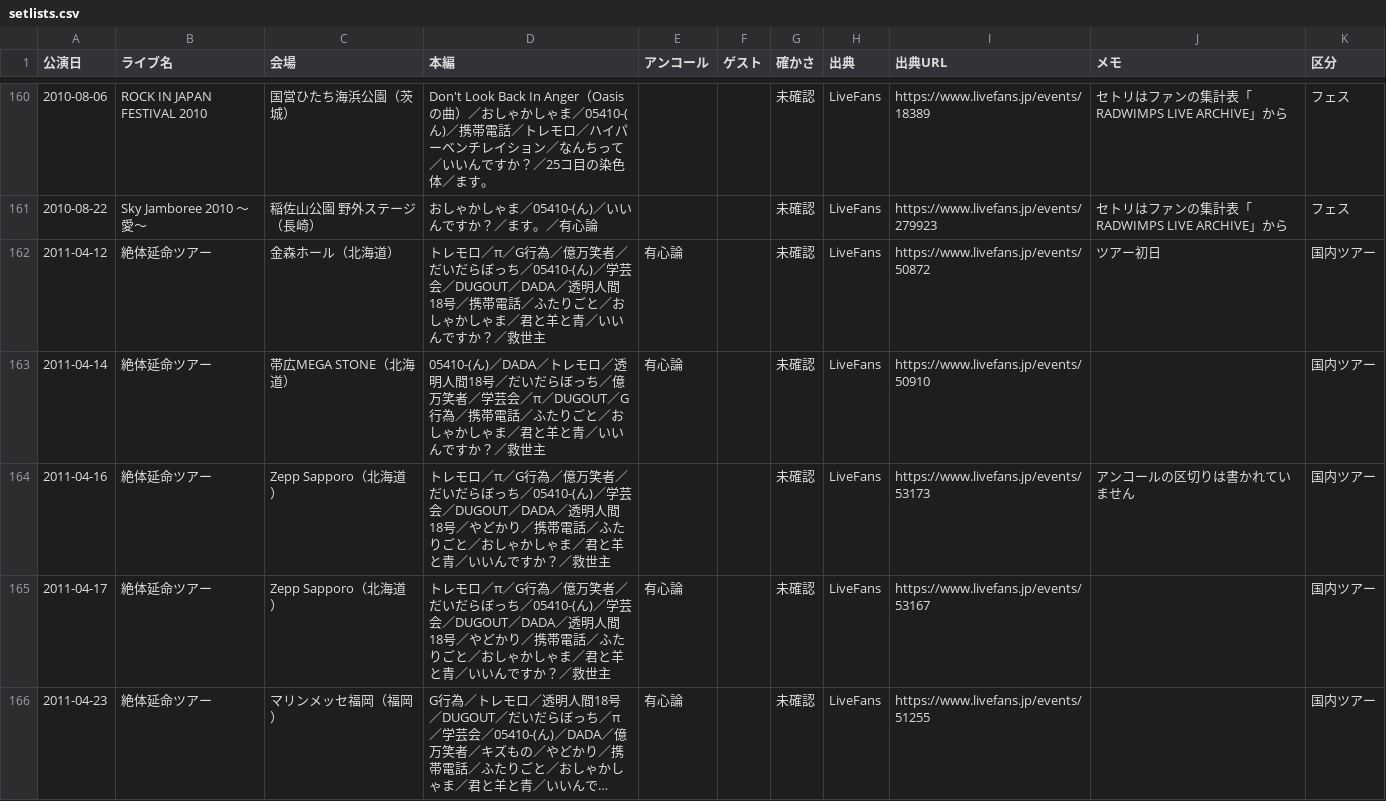
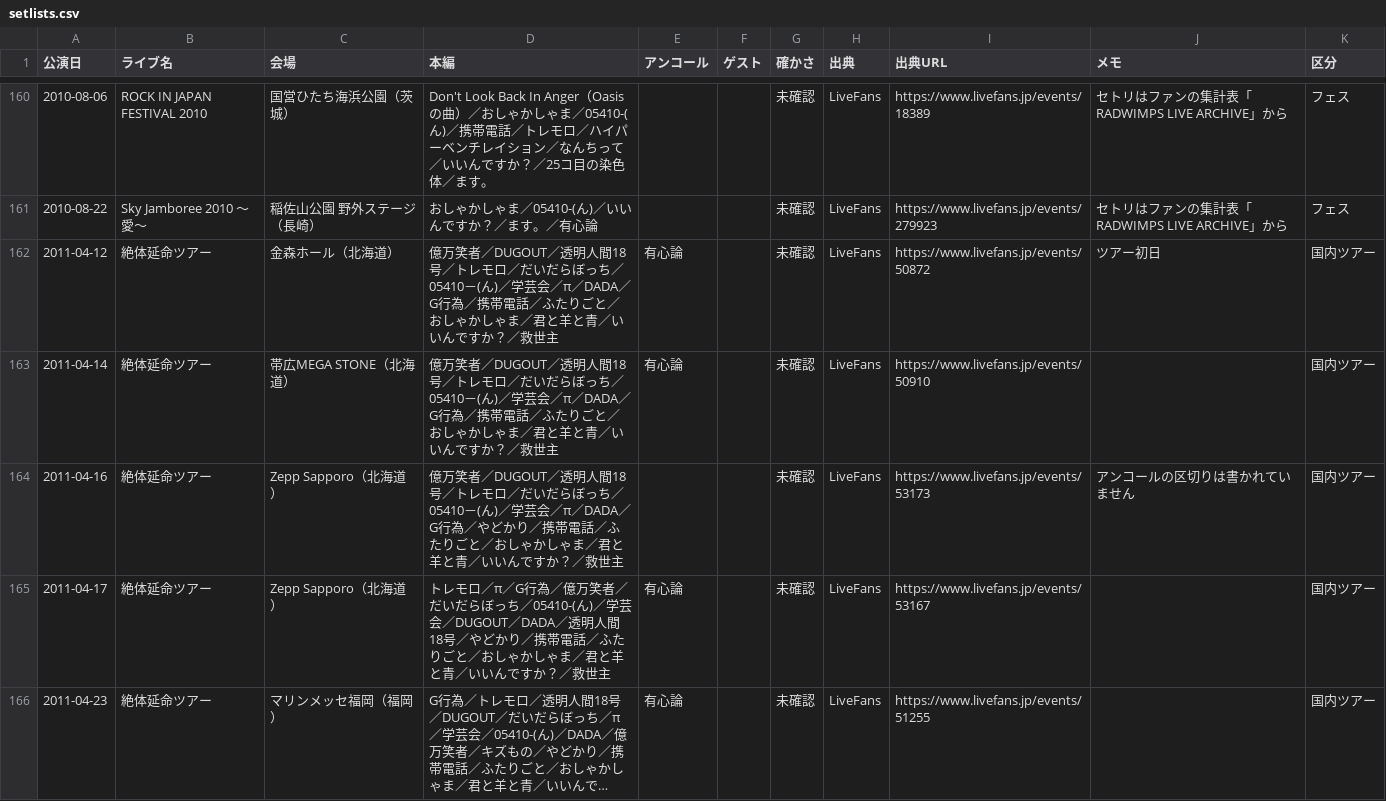
Before and after one commit to radwimps-archive/radwimps-interview-index, a CSV file: data/setlists.csv, drawn as a sheet; only a part is shown, gaps mark what is left out; long unchanged cells end in ….

Commit message:
Update setlists.csv

```diff
--- a/data/setlists.csv
+++ b/data/setlists.csv
@@ -161,5 +161,5 @@
 2010-08-22,Sky Jamboree 2010 ～愛～,稲佐山公園 野外ステージ（長崎）,おしゃかしゃま／05410-(ん)／いいんですか？／ます。／有心論,,,未確認,LiveFans,https://www.livefans.jp/events/279923,セトリはファンの集計表「RADWIMPS LIVE ARCHIVE」から,フェス
-2011-04-12,絶体延命ツアー,金森ホール（北海道）,トレモロ／π／G行為／億万笑者／だいだらぼっち／05410-(ん)／学芸会／DUGOUT／DADA／透明人間18号／携帯電話／ふたりごと／おしゃかしゃま／君と羊と青／いいんですか？／救世主,有心論,,未確認,LiveFans,https://www.livefans.jp/events/50872,ツアー初日,国内ツアー
-2011-04-14,絶体延命ツアー,帯広MEGA STONE（北海道）,05410-(ん)／DADA／トレモロ／透明人間18号／だいだらぼっち／億万笑者／学芸会／π／DUGOUT／G行為／携帯電話／ふたりごと／おしゃかしゃま／君と羊と青／いいんですか？／救世主,有心論,,未確認,LiveFans,https://www.livefans.jp/events/50910,,国内ツアー
-2011-04-16,絶体延命ツアー,Zepp Sapporo（北海道）,トレモロ／π／G行為／億万笑者／だいだらぼっち／05410-(ん)／学芸会／DUGOUT／DADA／透明人間18号／やどかり／携帯電話／ふたりごと／おしゃかしゃま／君と羊と青／いいんですか？／救世主,,,未確認,LiveFans,https://www.livefans.jp/events/53173,アンコールの区切りは書かれていません,国内ツアー
+2011-04-12,絶体延命ツアー,金森ホール（北海道）,億万笑者／DUGOUT／透明人間18号／トレモロ／だいだらぼっち／05410－(ん)／学芸会／π／DADA／G行為／携帯電話／ふたりごと／おしゃかしゃま／君と羊と青／いいんですか？／救世主,有心論,,未確認,LiveFans,https://www.livefans.jp/events/50872,ツアー初日,国内ツアー
+2011-04-14,絶体延命ツアー,帯広MEGA STONE（北海道）,億万笑者／DUGOUT／透明人間18号／トレモロ／だいだらぼっち／05410－(ん)／学芸会／π／DADA／G行為／携帯電話／ふたりごと／おしゃかしゃま／君と羊と青／いいんですか？／救世主,有心論,,未確認,LiveFans,https://www.livefans.jp/events/50910,,国内ツアー
+2011-04-16,絶体延命ツアー,Zepp Sapporo（北海道）,億万笑者／DUGOUT／透明人間18号／トレモロ／だいだらぼっち／05410－(ん)／学芸会／π／DADA／G行為／やどかり／携帯電話／ふたりごと／おしゃかしゃま／君と羊と青／いいんですか？／救世主,,,未確認,LiveFans,https://www.livefans.jp/events/53173,アンコールの区切りは書かれていません,国内ツアー
 2011-04-17,絶体延命ツアー,Zepp Sapporo（北海道）,トレモロ／π／G行為／億万笑者／だいだらぼっち／05410-(ん)／学芸会／DUGOUT／DADA／透明人間18号／やどかり／携帯電話／ふたりごと／おしゃかしゃま／君と羊と青／いいんですか？／救世主,有心論,,未確認,LiveFans,https://www.livefans.jp/events/53167,,国内ツアー
```
